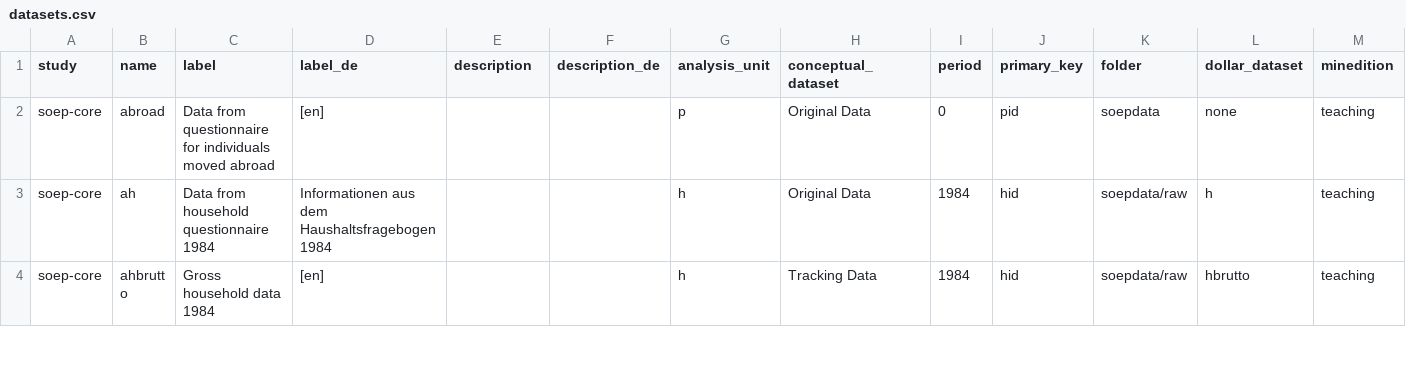
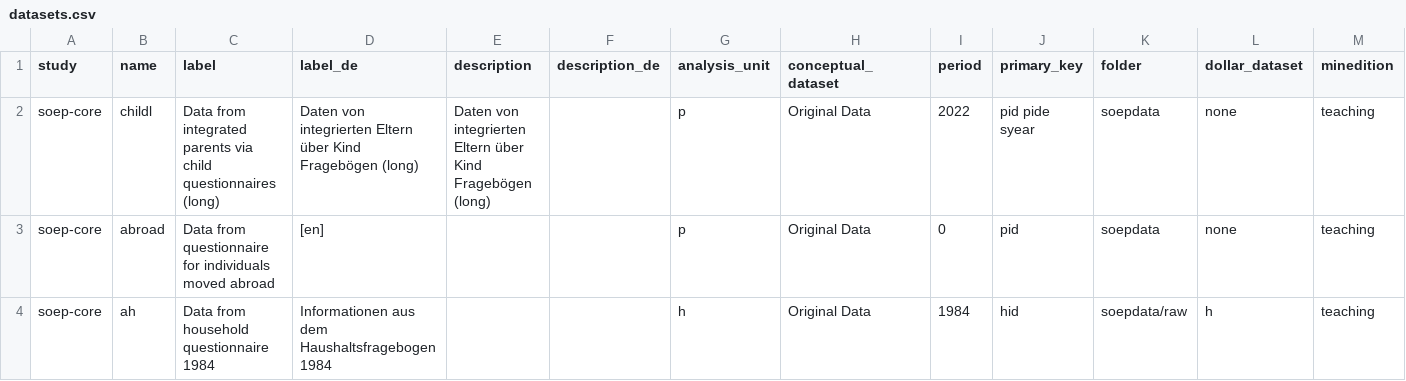
Before and after one commit to paneldata/soep-core, a CSV file: metadata/datasets.csv, drawn as a sheet; only a part is shown; the shorter side is filled out with more unchanged rows; the diff covers the shown part only.

```diff
--- a/metadata/datasets.csv
+++ b/metadata/datasets.csv
@@ -1,2 +1,3 @@
 study,name,label,label_de,description,description_de,analysis_unit,conceptual_dataset,period,primary_key,folder,dollar_dataset,minedition
+soep-core,childl,Data from integrated parents via child questionnaires (long),Daten von integrierten Eltern über Kind Fragebögen (long),Daten von integrierten Eltern über Kind Fragebögen (long),,p,Original Data,2022,pid pide syear,soepdata,none,teaching
 soep-core,abroad,Data from questionnaire for individuals moved abroad,[en] ,,,p,Original Data,0,pid,soepdata,none,teaching
```
Also changed, not shown: 1 added row, 2 removed rows and 1 edited cell elsewhere in this file, metadata/attachments.csv, metadata/instruments.csv, 2 other files.
